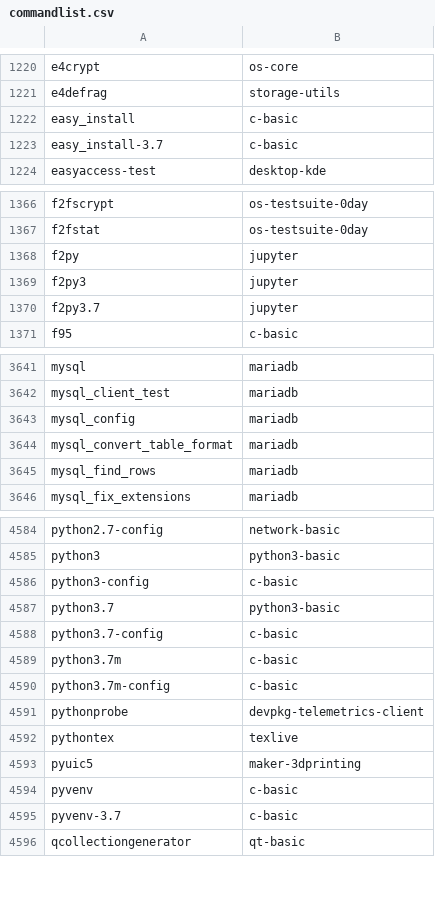
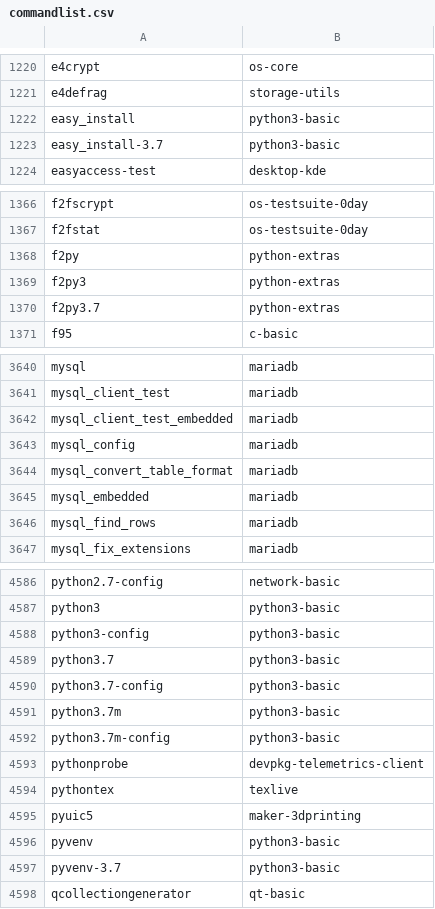
Before and after one commit to lebensterben/cnf, a CSV file: commandlist.csv, drawn as a sheet; only a part is shown, gaps mark what is left out; the diff covers the shown part only.

Commit message:
update command list for 29220

```diff
--- a/commandlist.csv
+++ b/commandlist.csv
@@ -1221,4 +1221,4 @@ e4crypt	os-core
 e4defrag	storage-utils
-easy_install	c-basic
-easy_install-3.7	c-basic
+easy_install	python3-basic
+easy_install-3.7	python3-basic
 easyaccess-test	desktop-kde
@@ -1367,5 +1367,5 @@ f2fscrypt	os-testsuite-0day
 f2fstat	os-testsuite-0day
-f2py	jupyter
-f2py3	jupyter
-f2py3.7	jupyter
+f2py	python-extras
+f2py3	python-extras
+f2py3.7	python-extras
 f95	c-basic
@@ -3642,4 +3641,6 @@ mysql	mariadb
 mysql_client_test	mariadb
+mysql_client_test_embedded	mariadb
 mysql_config	mariadb
 mysql_convert_table_format	mariadb
+mysql_embedded	mariadb
 mysql_find_rows	mariadb
@@ -4585,7 +4587,7 @@ python2.7-config	network-basic
 python3	python3-basic
-python3-config	c-basic
+python3-config	python3-basic
 python3.7	python3-basic
-python3.7-config	c-basic
-python3.7m	c-basic
-python3.7m-config	c-basic
+python3.7-config	python3-basic
+python3.7m	python3-basic
+python3.7m-config	python3-basic
 pythonprobe	devpkg-telemetrics-client
@@ -4593,4 +4595,4 @@ pythontex	texlive
 pyuic5	maker-3dprinting
-pyvenv	c-basic
-pyvenv-3.7	c-basic
+pyvenv	python3-basic
+pyvenv-3.7	python3-basic
 qcollectiongenerator	qt-basic
```
Also changed, not shown: 1 added row, 1 removed row and 13 edited cells elsewhere in this file, 2 other files.
